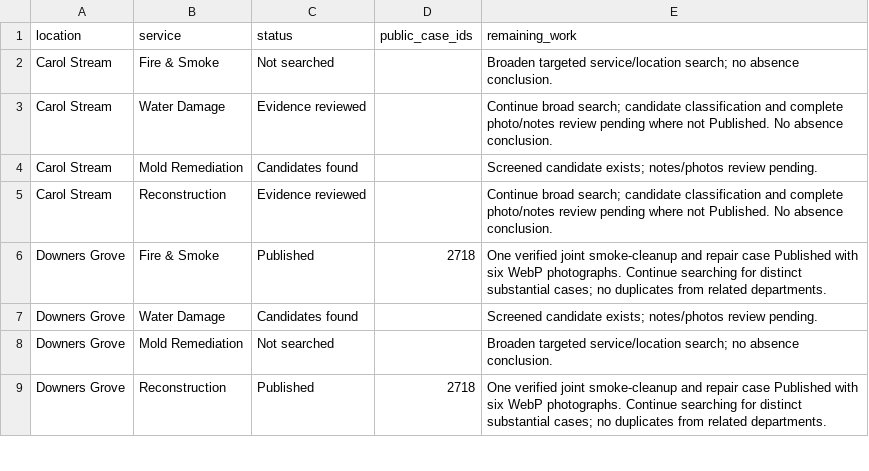
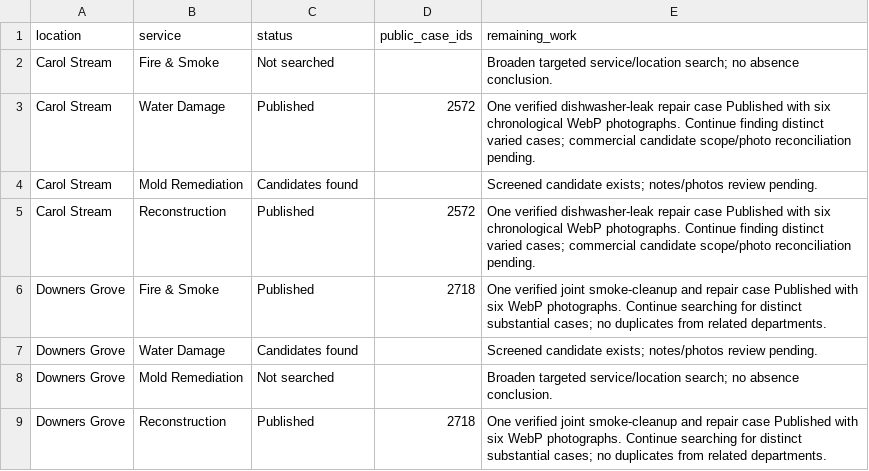
Before and after one commit to vvvetalll/gcpro-website, a CSV file: docs/projects/dash-research-matrix.csv, drawn as a sheet; only a part is shown.

Commit message:
Publish Carol Stream case record and complete ten city selections

```diff
--- a/docs/projects/dash-research-matrix.csv
+++ b/docs/projects/dash-research-matrix.csv
@@ -2,5 +2,5 @@ location,service,status,public_case_ids,remaining_work
 Carol Stream,Fire & Smoke,Not searched,,Broaden targeted service/location search; no absence conclusion.
-Carol Stream,Water Damage,Evidence reviewed,,Continue broad search; candidate classification and complete photo/notes review pending where not Published. No absence conclusion.
+Carol Stream,Water Damage,Published,2572,One verified dishwasher-leak repair case Published with six chronological WebP photographs. Continue finding distinct varied cases; commercial candidate scope/photo reconciliation pending.
 Carol Stream,Mold Remediation,Candidates found,,Screened candidate exists; notes/photos review pending.
-Carol Stream,Reconstruction,Evidence reviewed,,Continue broad search; candidate classification and complete photo/notes review pending where not Published. No absence conclusion.
+Carol Stream,Reconstruction,Published,2572,One verified dishwasher-leak repair case Published with six chronological WebP photographs. Continue finding distinct varied cases; commercial candidate scope/photo reconciliation pending.
 Downers Grove,Fire & Smoke,Published,2718,One verified joint smoke-cleanup and repair case Published with six WebP photographs. Continue searching for distinct substantial cases; no duplicates from related departments.
```
Also changed, not shown: 4 other files.
